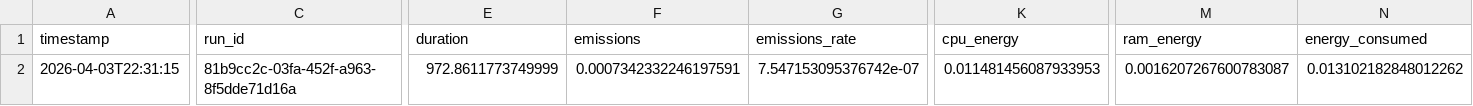
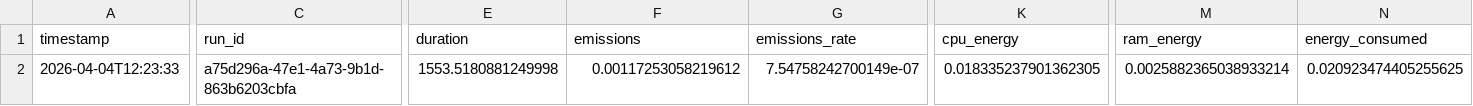
Before and after one commit to azelbanks/projet_etude, a CSV file: emissions.csv, drawn as a sheet; only a part is shown, gaps mark what is left out; the diff covers the shown part only; the diff names each change by its address in the sheet, - before the commit and + after, or states it on an @@ line.

Commit message:
feat(ML): V5 pipeline - 10K FR social synthetic dataset, F1 FR court 0.904
- retraining V5 avec dataset synthetique 10K posts sociaux FR
- 12/12 tests bilingues passes
- dashboard mis a jour v5.0
- doc 07 mise a jour avec resultats V5 et preconisations revisees
- expert_detector et emissions.csv mis a jour
- PDFs regeneres

```diff
--- a/emissions.csv
+++ b/emissions.csv
-A2 (timestamp): 2026-04-03T22:31:15
+A2 (timestamp): 2026-04-04T12:23:33
-C2 (run_id): 81b9cc2c-03fa-452f-a963-8f5dde71d16a
+C2 (run_id): a75d296a-47e1-4a73-9b1d-863b6203cbfa
-E2 (duration): 972.8611773749999
+E2 (duration): 1553.5180881249998
-F2 (emissions): 0.0007342332246197591
+F2 (emissions): 0.00117253058219612
-G2 (emissions_rate): 7.547153095376742e-07
+G2 (emissions_rate): 7.54758242700149e-07
-K2 (cpu_energy): 0.011481456087933953
+K2 (cpu_energy): 0.018335237901362305
-M2 (ram_energy): 0.0016207267600783087
+M2 (ram_energy): 0.0025882365038933214
-N2 (energy_consumed): 0.013102182848012262
+N2 (energy_consumed): 0.020923474405255625
```
Also changed, not shown: 3 edited cells elsewhere in this file, 14 other files.
